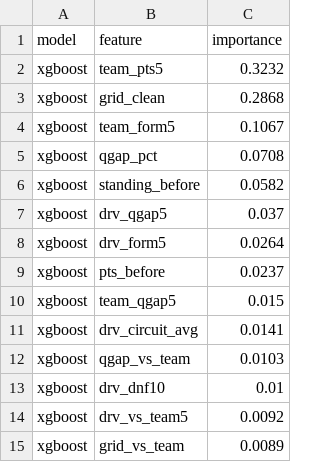
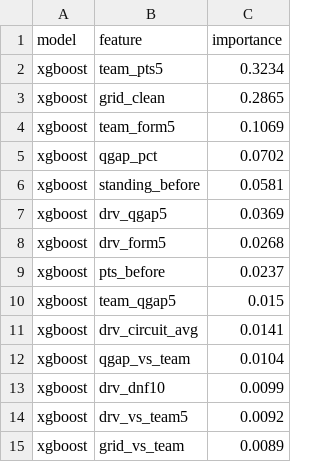
Before and after one commit to ArtuurHeidbuchel/F1-Prediction-Model, a CSV file: output/feature_importance.csv, drawn as a sheet.

```diff
--- a/output/feature_importance.csv
+++ b/output/feature_importance.csv
@@ -1,9 +1,9 @@
 model,feature,importance
-xgboost,team_pts5,0.3232
-xgboost,grid_clean,0.2868
-xgboost,team_form5,0.1067
-xgboost,qgap_pct,0.0708
-xgboost,standing_before,0.0582
-xgboost,drv_qgap5,0.037
-xgboost,drv_form5,0.0264
+xgboost,team_pts5,0.3234
+xgboost,grid_clean,0.2865
+xgboost,team_form5,0.1069
+xgboost,qgap_pct,0.0702
+xgboost,standing_before,0.0581
+xgboost,drv_qgap5,0.0369
+xgboost,drv_form5,0.0268
 xgboost,pts_before,0.0237
@@ -11,4 +11,4 @@ xgboost,team_qgap5,0.015
 xgboost,drv_circuit_avg,0.0141
-xgboost,qgap_vs_team,0.0103
-xgboost,drv_dnf10,0.01
+xgboost,qgap_vs_team,0.0104
+xgboost,drv_dnf10,0.0099
 xgboost,drv_vs_team5,0.0092
```
Also changed, not shown: output/backtest_races.csv, output/backtest_summary.csv, 3 other files.
